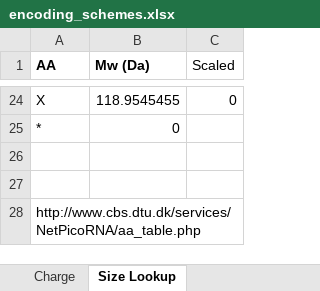
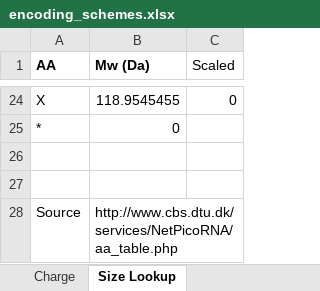
Before and after one commit to ebachucph/Algo2021, an Excel workbook: encoding_schemes.xlsx, sheet Size Lookup, drawn as a sheet; only a part is shown, gaps mark what is left out; values as stored, in another font and other column widths than the file's, no borders; removed rows and columns are numbered as before the commit, all else as after; the diff names each change by its address in the sheet, - before the commit and + after, or states it on an @@ line.

Commit message:
updated MULTIPLE/SIZE scheme with rescaled values

```diff
--- a/encoding_schemes.xlsx (sheet Size Lookup)
+++ b/encoding_schemes.xlsx (sheet Size Lookup)
-row 28: http://www.cbs.dtu.dk/services/NetPicoRNA/aa_table.php
+row 28: Source | http://www.cbs.dtu.dk/services/NetPicoRNA/aa_table.php
```
Also changed, not shown: sheet Charge, 2 other files.
